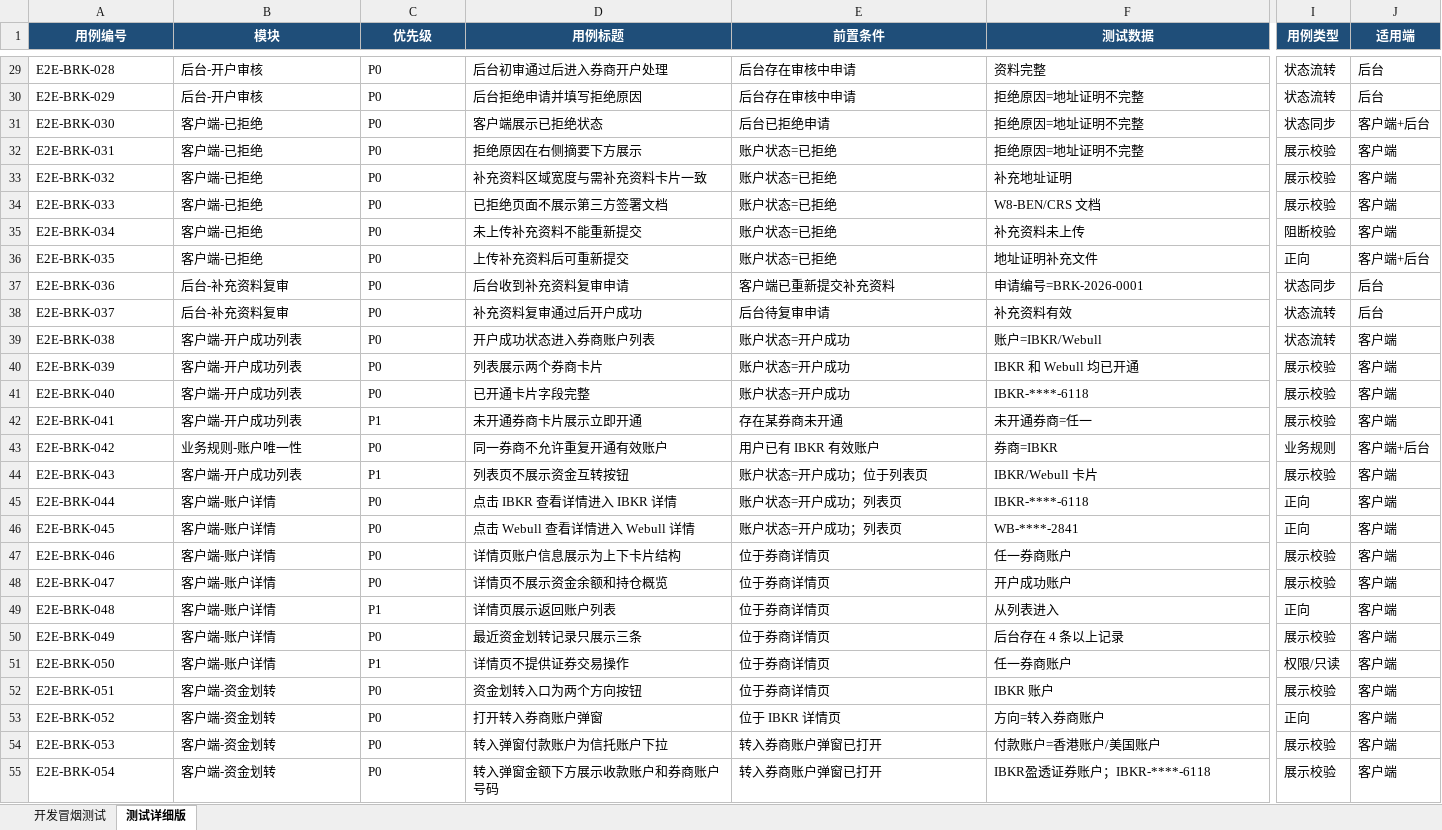
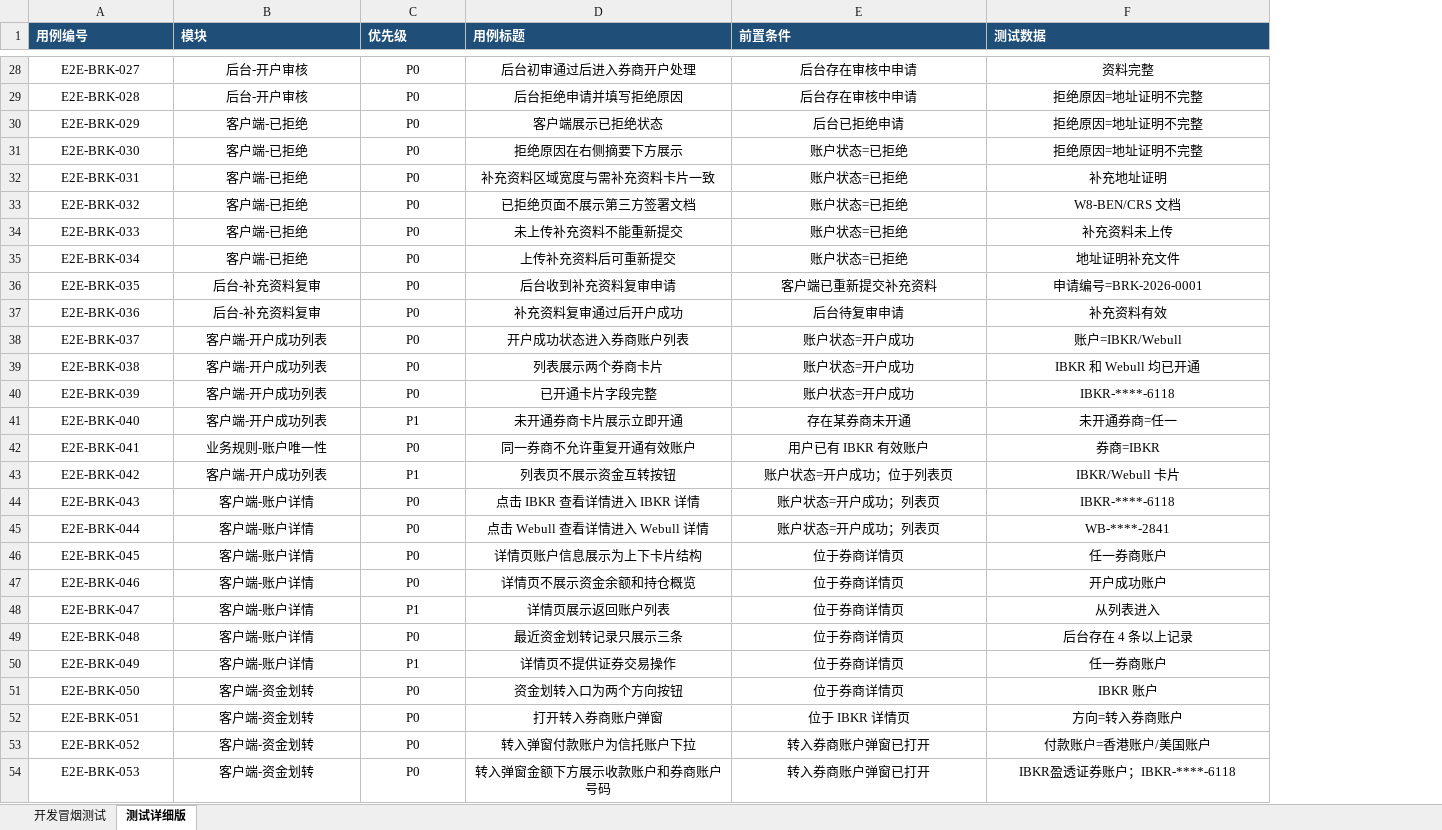
Before and after one commit to wanyaqi416-source/fidere-subfunc, an Excel workbook: docs/券商开户原型流程测试用例.xlsx, sheet 测试详细版, drawn as a sheet; only a part is shown, gaps mark what is left out; values as stored, in another font and other column widths than the file's, no borders; removed rows and columns are numbered as before the commit, all else as after; the diff covers the shown part only; the diff names each change by its address in the sheet, - before the commit and + after, or states it on an @@ line.

```diff
--- a/docs/券商开户原型流程测试用例.xlsx (sheet 测试详细版)
+++ b/docs/券商开户原型流程测试用例.xlsx (sheet 测试详细版)
-column I (用例类型), rows 29-55: 状态流转 | 状态流转 | 状态同步 | 展示校验 | 展示校验 | 展示校验 | 阻断校验 | 正向 | 状态同步 | 状态流转 | 状态流转 | 展示校验 | 展示校验 | 展示校验 | 业务规则 | 展示校验 | 正向 | 正向 | 展示校验 | 展示校验 | 正向 | 展示校验 | 权限/只读 | 展示校验 | 正向 | 展示校验 | 展示校验
-column J (适用端), rows 29-55: 后台 | 后台 | 客户端+后台 | 客户端 | 客户端 | 客户端 | 客户端 | 客户端+后台 | 后台 | 后台 | 客户端 | 客户端 | 客户端 | 客户端 | 客户端+后台 | 客户端 | 客户端 | 客户端 | 客户端 | 客户端 | 客户端 | 客户端 | 客户端 | 客户端 | 客户端 | 客户端 | 客户端
-A1:F1 alignment: center
+A1:F1 alignment: left
-A28:F54 alignment: left
+A28:F54 alignment: center
-A28 (用例编号): E2E-BRK-028
+A28 (用例编号): E2E-BRK-027
-A29 (用例编号): E2E-BRK-029
+A29 (用例编号): E2E-BRK-028
-A30 (用例编号): E2E-BRK-030
+A30 (用例编号): E2E-BRK-029
-A31 (用例编号): E2E-BRK-031
+A31 (用例编号): E2E-BRK-030
-A32 (用例编号): E2E-BRK-032
+A32 (用例编号): E2E-BRK-031
-A33 (用例编号): E2E-BRK-033
+A33 (用例编号): E2E-BRK-032
-A34 (用例编号): E2E-BRK-034
+A34 (用例编号): E2E-BRK-033
-A35 (用例编号): E2E-BRK-035
+A35 (用例编号): E2E-BRK-034
-A36 (用例编号): E2E-BRK-036
+A36 (用例编号): E2E-BRK-035
-A37 (用例编号): E2E-BRK-037
+A37 (用例编号): E2E-BRK-036
-A38 (用例编号): E2E-BRK-038
+A38 (用例编号): E2E-BRK-037
-A39 (用例编号): E2E-BRK-039
+A39 (用例编号): E2E-BRK-038
-A40 (用例编号): E2E-BRK-040
+A40 (用例编号): E2E-BRK-039
-A41 (用例编号): E2E-BRK-041
+A41 (用例编号): E2E-BRK-040
-A42 (用例编号): E2E-BRK-042
+A42 (用例编号): E2E-BRK-041
-A43 (用例编号): E2E-BRK-043
+A43 (用例编号): E2E-BRK-042
-A44 (用例编号): E2E-BRK-044
+A44 (用例编号): E2E-BRK-043
-A45 (用例编号): E2E-BRK-045
+A45 (用例编号): E2E-BRK-044
-A46 (用例编号): E2E-BRK-046
+A46 (用例编号): E2E-BRK-045
-A47 (用例编号): E2E-BRK-047
+A47 (用例编号): E2E-BRK-046
-A48 (用例编号): E2E-BRK-048
+A48 (用例编号): E2E-BRK-047
-A49 (用例编号): E2E-BRK-049
+A49 (用例编号): E2E-BRK-048
-A50 (用例编号): E2E-BRK-050
+A50 (用例编号): E2E-BRK-049
-A51 (用例编号): E2E-BRK-051
+A51 (用例编号): E2E-BRK-050
-A52 (用例编号): E2E-BRK-052
+A52 (用例编号): E2E-BRK-051
-A53 (用例编号): E2E-BRK-053
+A53 (用例编号): E2E-BRK-052
-A54 (用例编号): E2E-BRK-054
+A54 (用例编号): E2E-BRK-053
```
Also changed, not shown: 1 added row, 2 removed rows, 62 edited cells and cell formats elsewhere in this sheet.
